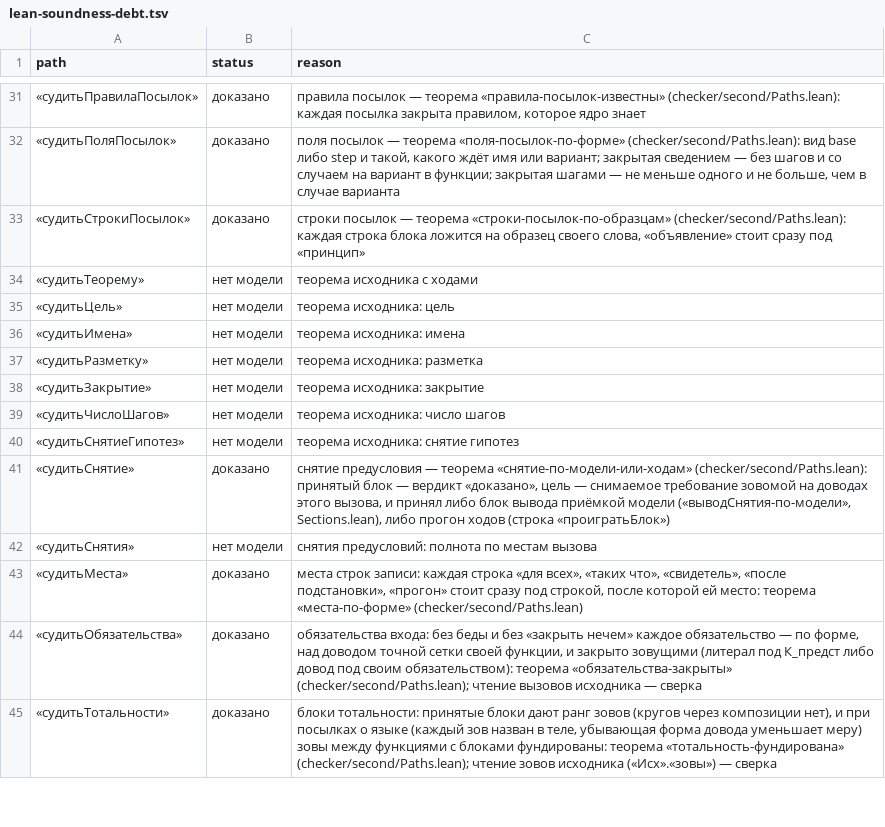
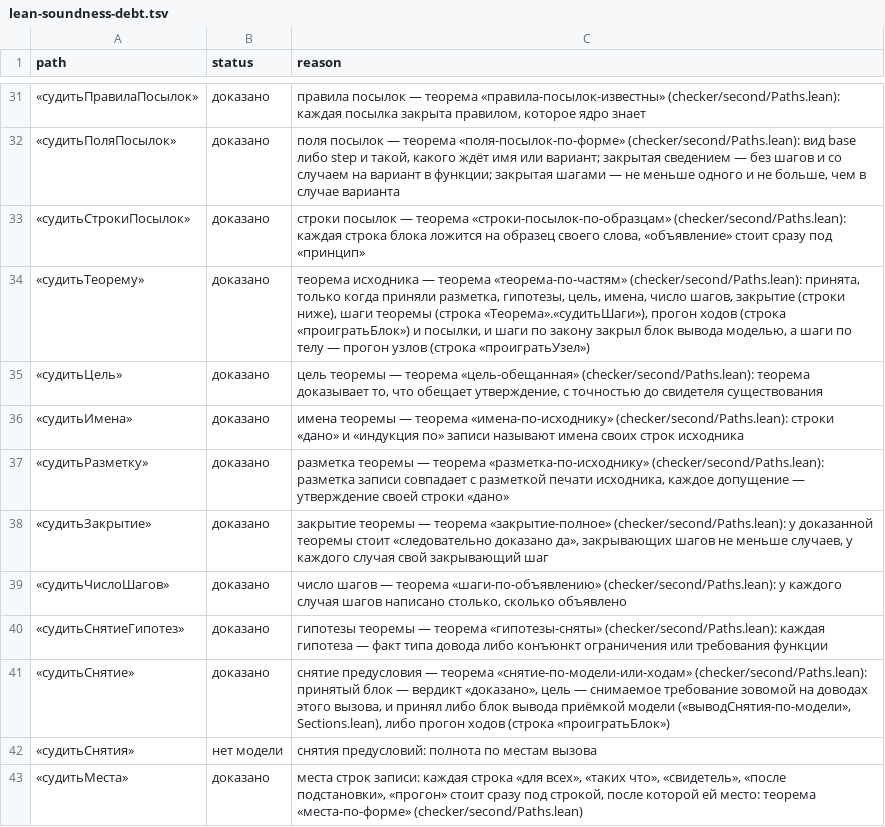
Before and after one commit to digitable-lol/flang, a TSV file: flang/proof/tables/lean-soundness-debt.tsv, drawn as a sheet; only a part is shown, gaps mark what is left out; the shorter side is filled out with more unchanged rows.

```diff
--- a/flang/proof/tables/lean-soundness-debt.tsv
+++ b/flang/proof/tables/lean-soundness-debt.tsv
@@ -33,9 +33,9 @@ path	status	reason
 «судитьСтрокиПосылок»	доказано	строки посылок — теорема «строки-посылок-по-образцам» (checker/second/Paths.lean): каждая строка блока ложится на образец своего слова, «объявление» стоит сразу под «принцип»
-«судитьТеорему»	нет модели	теорема исходника с ходами
-«судитьЦель»	нет модели	теорема исходника: цель
-«судитьИмена»	нет модели	теорема исходника: имена
-«судитьРазметку»	нет модели	теорема исходника: разметка
-«судитьЗакрытие»	нет модели	теорема исходника: закрытие
-«судитьЧислоШагов»	нет модели	теорема исходника: число шагов
-«судитьСнятиеГипотез»	нет модели	теорема исходника: снятие гипотез
+«судитьТеорему»	доказано	теорема исходника — теорема «теорема-по-частям» (checker/second/Paths.lean): принята, только когда приняли разметка, гипотезы, цель, имена, число шагов, закрытие (строки ниже), шаги теоремы (строка «Теорема».«судитьШаги»), прогон ходов (строка «проигратьБлок») и посылки, и шаги по закону закрыл блок вывода моделью, а шаги по телу — прогон узлов (строка «проигратьУзел»)
+«судитьЦель»	доказано	цель теоремы — теорема «цель-обещанная» (checker/second/Paths.lean): теорема доказывает то, что обещает утверждение, с точностью до свидетеля существования
+«судитьИмена»	доказано	имена теоремы — теорема «имена-по-исходнику» (checker/second/Paths.lean): строки «дано» и «индукция по» записи называют имена своих строк исходника
+«судитьРазметку»	доказано	разметка теоремы — теорема «разметка-по-исходнику» (checker/second/Paths.lean): разметка записи совпадает с разметкой печати исходника, каждое допущение — утверждение своей строки «дано»
+«судитьЗакрытие»	доказано	закрытие теоремы — теорема «закрытие-полное» (checker/second/Paths.lean): у доказанной теоремы стоит «следовательно доказано да», закрывающих шагов не меньше случаев, у каждого случая свой закрывающий шаг
+«судитьЧислоШагов»	доказано	число шагов — теорема «шаги-по-объявлению» (checker/second/Paths.lean): у каждого случая шагов написано столько, сколько объявлено
+«судитьСнятиеГипотез»	доказано	гипотезы теоремы — теорема «гипотезы-сняты» (checker/second/Paths.lean): каждая гипотеза — факт типа довода либо конъюнкт ограничения или требования функции
 «судитьСнятие»	доказано	снятие предусловия — теорема «снятие-по-модели-или-ходам» (checker/second/Paths.lean): принятый блок — вердикт «доказано», цель — снимаемое требование зовомой на доводах этого вызова, и принял либо блок вывода приёмкой модели («выводСнятия-по-модели», Sections.lean), либо прогон ходов (строка «проигратьБлок»)
```
Also changed, not shown: 4 other files.
